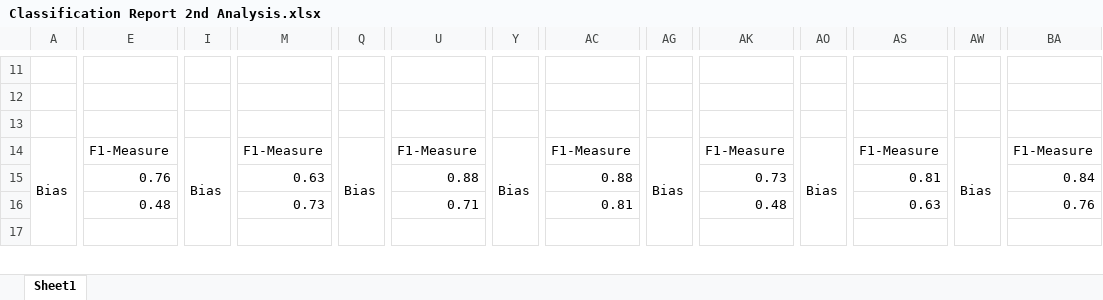
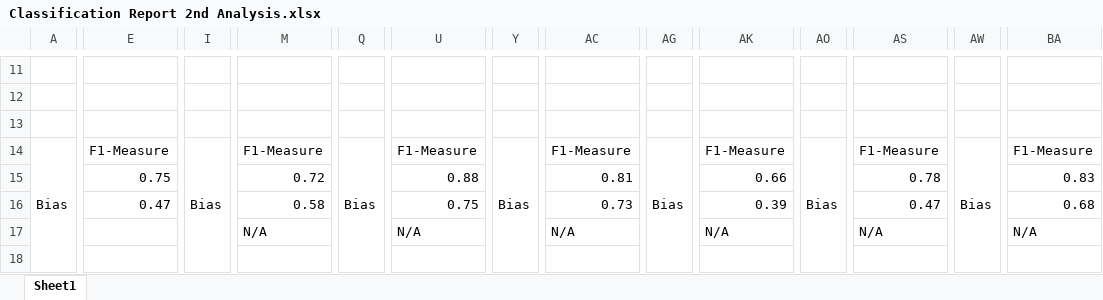
Before and after one commit to vungocdao/bachelorthesis, an Excel workbook: Datasets/Classification Report/Classification Report 2nd Analysis.xlsx, sheet Sheet1, drawn as a sheet; only a part is shown, gaps mark what is left out; values as stored, in another font and other column widths than the file's, no cell formats; removed rows and columns are numbered as before the commit, all else as after; rows hold the shown columns only; the diff covers the shown part only; the diff names each change by its address in the sheet, - before the commit and + after, or states it on an @@ line.

```diff
--- a/Datasets/Classification Report/Classification Report 2nd Analysis.xlsx (sheet Sheet1)
+++ b/Datasets/Classification Report/Classification Report 2nd Analysis.xlsx (sheet Sheet1)
-A14:A21 merged
+A14:A21 merged
-I14:I21 merged
+I14:I21 merged
-Q14:Q21 merged
+Q14:Q21 merged
-Y14:Y21 merged
+Y14:Y21 merged
-AG14:AG21 merged
+AG14:AG21 merged
-AO14:AO21 merged
+AO14:AO21 merged
-AW14:AW21 merged
+AW14:AW21 merged
-row 15:  | 0.76 |  | 0.63 |  | 0.88 |  | 0.88 |  | 0.73 |  | 0.81 |  | 0.84
-row 16:  | 0.48 |  | 0.73 |  | 0.71 |  | 0.81 |  | 0.48 |  | 0.63 |  | 0.76
+row 15:  | 0.75 |  | 0.72 |  | 0.88 |  | 0.81 |  | 0.66 |  | 0.78 |  | 0.83
+row 16:  | 0.47 |  | 0.58 |  | 0.75 |  | 0.73 |  | 0.39 |  | 0.47 |  | 0.68
+row 17:  |  |  | N/A |  | N/A |  | N/A |  | N/A |  | N/A |  | N/A
-E17:F17 merged
-M17:N17 merged
-U17:V17 merged
-AC17:AD17 merged
-AK17:AL17 merged
-AS17:AT17 merged
-BA17:BB17 merged
```
Also changed, not shown: 5 added rows, 17 removed rows, 112 edited cells and merged cells elsewhere in this sheet, cell formats, Datasets/2nd Analysis Datasets/Results/IBM/Excel (readable)/Bias_Dataset_IBM.xlsx, Datasets/2nd Analysis Datasets/Results/IBM/Excel (readable)/Negation_Dataset_IBM.xlsx, 13 other files.
